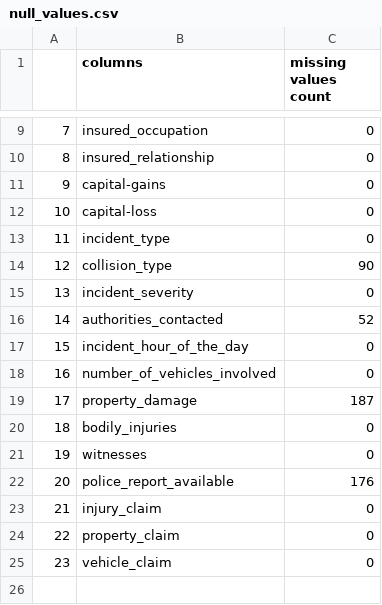
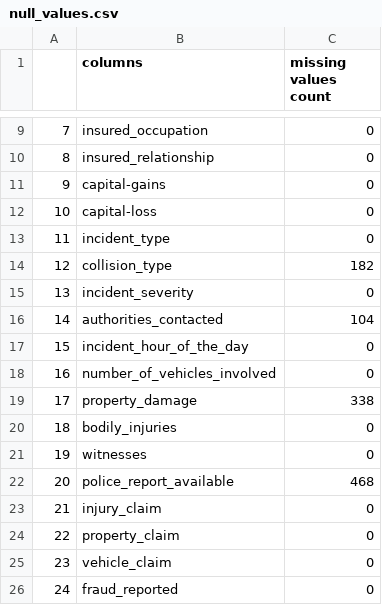
Before and after one commit to RealJe-emy/InsurancefraudDetection, a CSV file: preprocessing_data/null_values.csv, drawn as a sheet; only a part is shown, gaps mark what is left out.

```diff
--- a/preprocessing_data/null_values.csv
+++ b/preprocessing_data/null_values.csv
@@ -13,11 +13,11 @@
 11,incident_type,0
-12,collision_type,90
+12,collision_type,182
 13,incident_severity,0
-14,authorities_contacted,52
+14,authorities_contacted,104
 15,incident_hour_of_the_day,0
 16,number_of_vehicles_involved,0
-17,property_damage,187
+17,property_damage,338
 18,bodily_injuries,0
 19,witnesses,0
-20,police_report_available,176
+20,police_report_available,468
 21,injury_claim,0
@@ -25 +25,2 @@
 23,vehicle_claim,0
+24,fraud_reported,0
```
Also changed, not shown: 38 other files.
